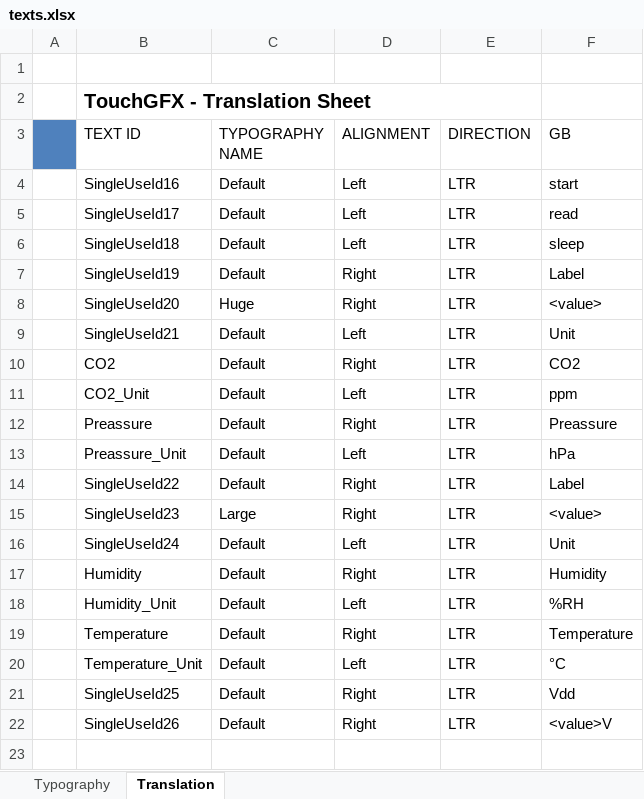
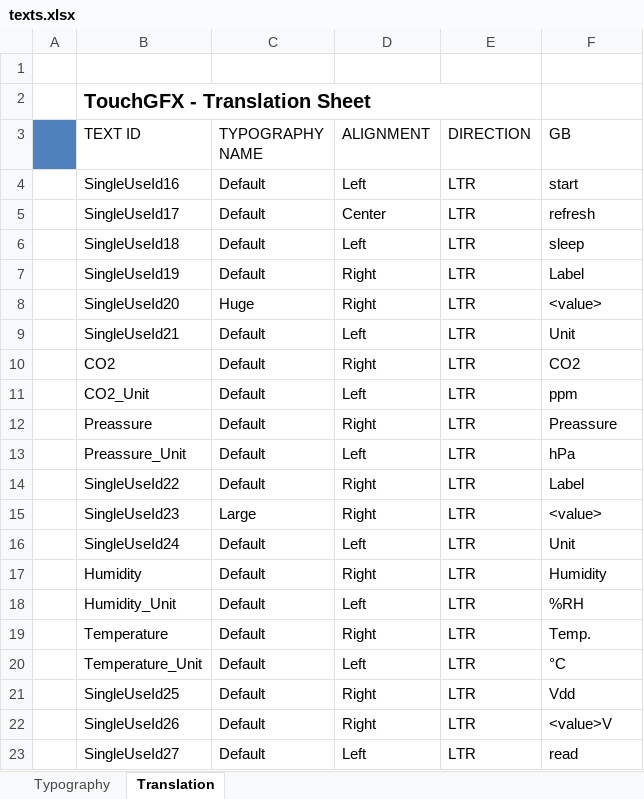
Before and after one commit to jakubprzybytek/Environmental-Sensors, an Excel workbook: STM32CubeIDE/EnvSensor/TouchGFX/assets/texts/texts.xlsx, sheet Translation, drawn as a sheet; values as stored, in another font and other column widths than the file's, no borders; the diff names each change by its address in the sheet, - before the commit and + after, or states it on an @@ line.

```diff
--- a/STM32CubeIDE/EnvSensor/TouchGFX/assets/texts/texts.xlsx (sheet Translation)
+++ b/STM32CubeIDE/EnvSensor/TouchGFX/assets/texts/texts.xlsx (sheet Translation)
-D5 (ALIGNMENT): Left
+D5 (ALIGNMENT): Center
-F5 (GB): read
+F5 (GB): refresh
-F19 (GB): Temperature
+F19 (GB): Temp.
+row 23:  | SingleUseId27 | Default | Left | LTR | read
```
Also changed, not shown: sheet Typography, 55 other files.
